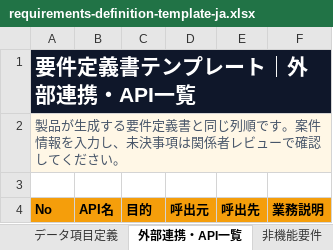
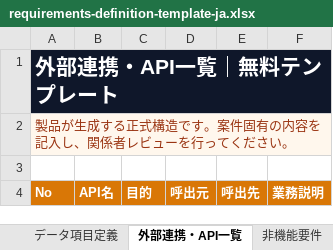
Before and after one commit to LeoEzraShayne/docs-web, an Excel workbook: public/requirements-definition-template-ja.xlsx, sheet 外部連携・API一覧, drawn as a sheet; values as stored, in another font and other column widths than the file's, no borders; the diff names each change by its address in the sheet, - before the commit and + after, or states it on an @@ line.

```diff
--- a/public/requirements-definition-template-ja.xlsx (sheet 外部連携・API一覧)
+++ b/public/requirements-definition-template-ja.xlsx (sheet 外部連携・API一覧)
-A1: 要件定義書テンプレート｜外部連携・API一覧
+A1: 外部連携・API一覧｜無料テンプレート
-A2: …生成する要件定義書と同じ列順です。案件情報を入力し、未決事項は関係者レビューで確認してくださ…
+A2: …生成する正式構造です。案件固有の内容を記入し、関係者レビューを行ってくださ…
-A2 text colour: #475569
+A2 text colour: #9A3412
@@ A4:F4 fill: #F59E0B → #D97706, text colour: black → #FFFFFF @@
```
Also changed, not shown: sheet レビュー・チェックリスト, sheet 記入例, sheet 画面一覧, sheet 機能要件一覧, sheet データ項目定義, sheet スコープ定義, 7 more sheets, 24 other files.
